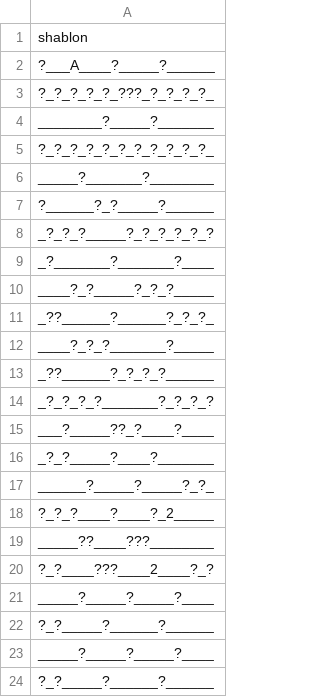
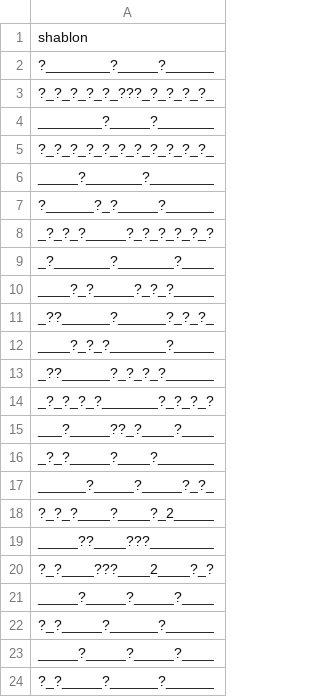
Before and after one commit to QtekTaF/CrosswordoManiya, a CSV file: rtext.csv, drawn as a sheet.

```diff
--- a/rtext.csv
+++ b/rtext.csv
@@ -1,3 +1,3 @@
 shablon
-?___А____?_____?______
+?________?_____?______
 ?_?_?_?_?_???_?_?_?_?_
```
Also changed, not shown: 18 other files.
